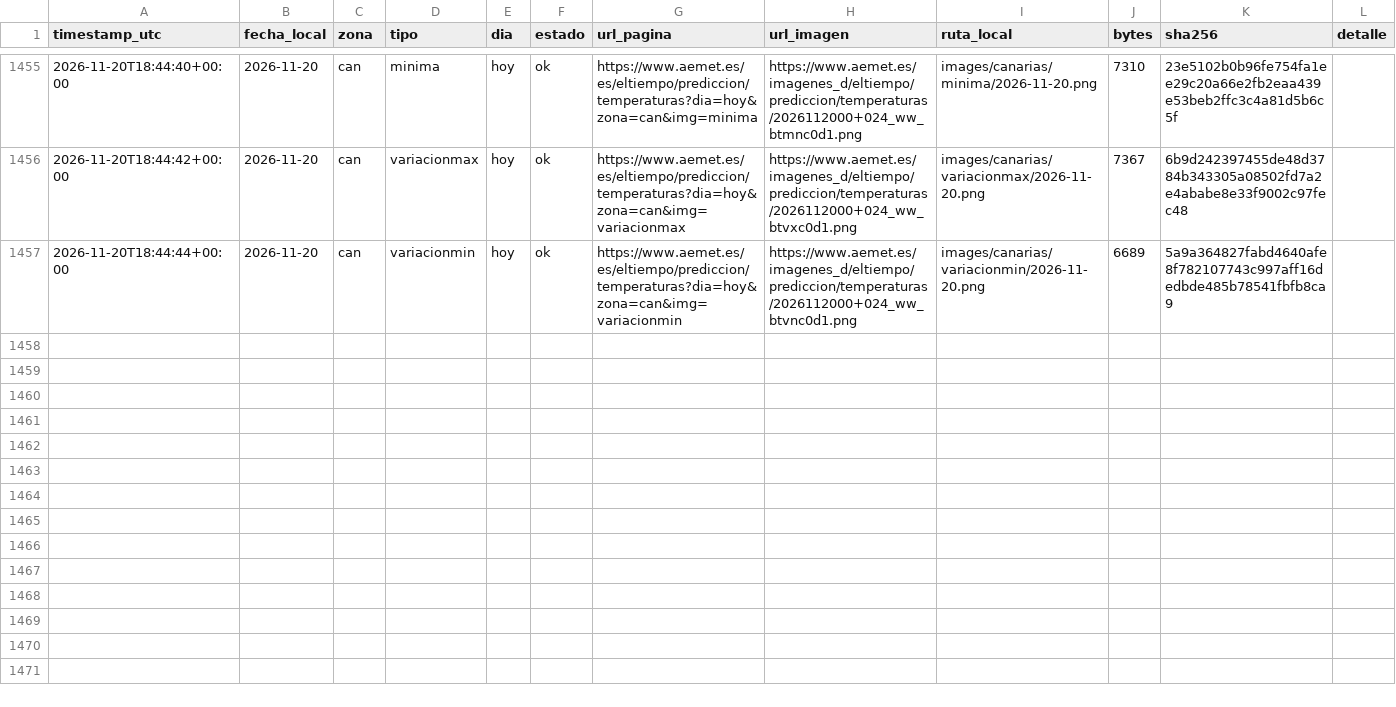
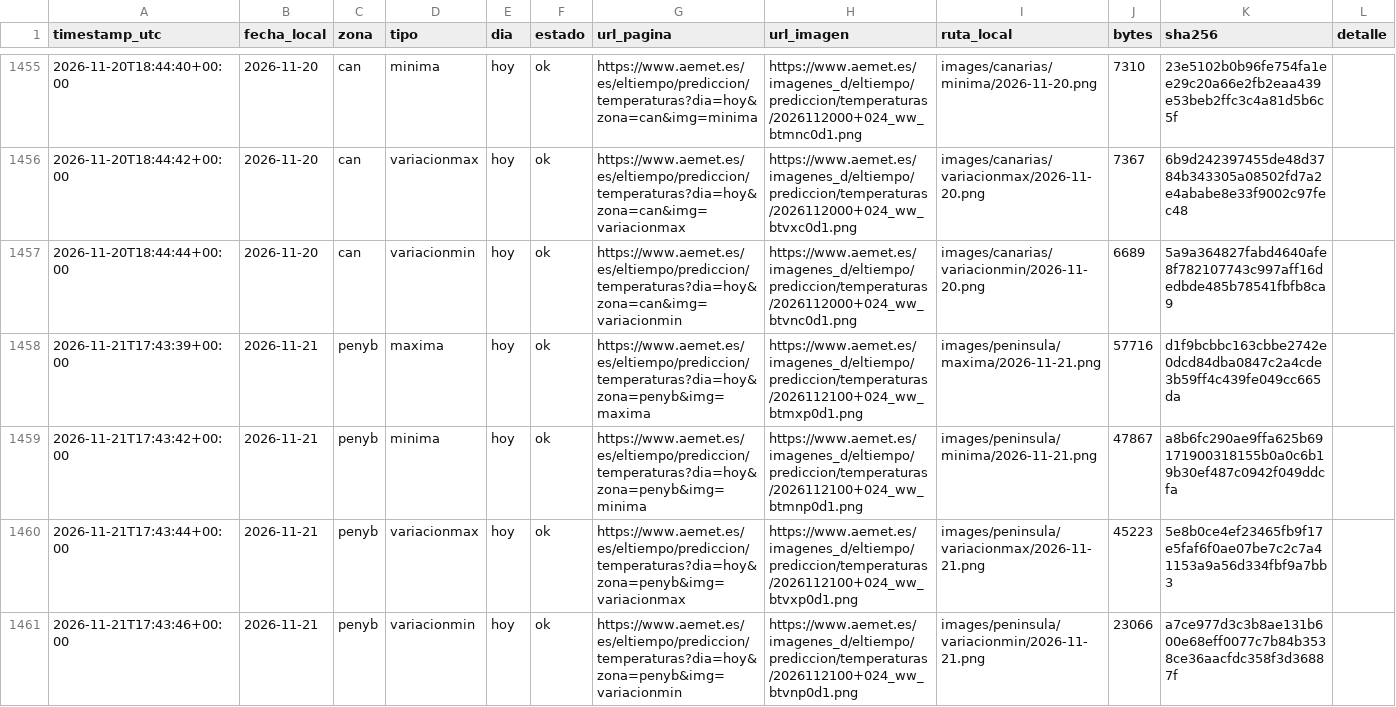
Before and after one commit to prestigyo/refugio-climatico, a CSV file: aemet-temperaturas/metadata.csv, drawn as a sheet; only a part is shown, gaps mark what is left out; the diff covers the shown part only.

```diff
--- a/aemet-temperaturas/metadata.csv
+++ b/aemet-temperaturas/metadata.csv
@@ -1457 +1457,5 @@ timestamp_utc,fecha_local,zona,tipo,dia,estado,url_pagina,url_imagen,ruta_local,
 2026-11-20T18:44:44+00:00,2026-11-20,can,variacionmin,hoy,ok,https://www.aemet.es/es/eltiempo/prediccion/temperaturas?dia=hoy&zona=can&img=variacionmin,https://www.aemet.es/imagenes_d/eltiempo/prediccion/temperaturas/2026112000+024_ww_btvnc0d1.png,images/canarias/variacionmin/2026-11-20.png,6689,5a9a364827fabd4640afe8f782107743c997aff16dedbde485b78541fbfb8ca9,
+2026-11-21T17:43:39+00:00,2026-11-21,penyb,maxima,hoy,ok,https://www.aemet.es/es/eltiempo/prediccion/temperaturas?dia=hoy&zona=penyb&img=maxima,https://www.aemet.es/imagenes_d/eltiempo/prediccion/temperaturas/2026112100+024_ww_btmxp0d1.png,images/peninsula/maxima/2026-11-21.png,57716,d1f9bcbbc163cbbe2742e0dcd84dba0847c2a4cde3b59ff4c439fe049cc665da,
+2026-11-21T17:43:42+00:00,2026-11-21,penyb,minima,hoy,ok,https://www.aemet.es/es/eltiempo/prediccion/temperaturas?dia=hoy&zona=penyb&img=minima,https://www.aemet.es/imagenes_d/eltiempo/prediccion/temperaturas/2026112100+024_ww_btmnp0d1.png,images/peninsula/minima/2026-11-21.png,47867,a8b6fc290ae9ffa625b69171900318155b0a0c6b19b30ef487c0942f049ddcfa,
+2026-11-21T17:43:44+00:00,2026-11-21,penyb,variacionmax,hoy,ok,https://www.aemet.es/es/eltiempo/prediccion/temperaturas?dia=hoy&zona=penyb&img=variacionmax,https://www.aemet.es/imagenes_d/eltiempo/prediccion/temperaturas/2026112100+024_ww_btvxp0d1.png,images/peninsula/variacionmax/2026-11-21.png,45223,5e8b0ce4ef23465fb9f17e5faf6f0ae07be7c2c7a41153a9a56d334fbf9a7bb3,
+2026-11-21T17:43:46+00:00,2026-11-21,penyb,variacionmin,hoy,ok,https://www.aemet.es/es/eltiempo/prediccion/temperaturas?dia=hoy&zona=penyb&img=variacionmin,https://www.aemet.es/imagenes_d/eltiempo/prediccion/temperaturas/2026112100+024_ww_btvnp0d1.png,images/peninsula/variacionmin/2026-11-21.png,23066,a7ce977d3c3b8ae131b600e68eff0077c7b84b3538ce36aacfdc358f3d36887f,
```
Also changed, not shown: 4 added rows elsewhere in this file, 8 other files.
